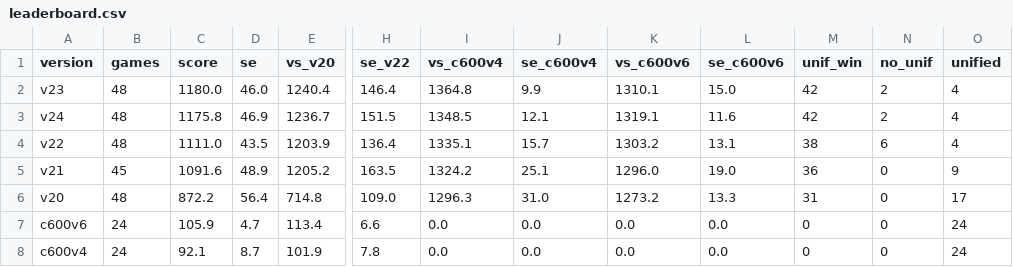
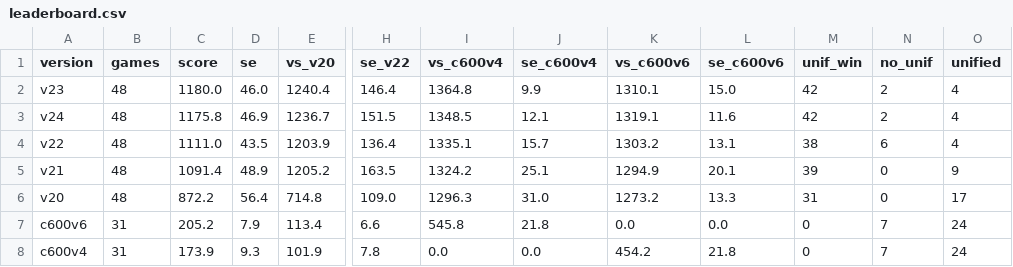
Before and after one commit to johnrucnapier-sketch/bannerlord-inspired-ai-war-simulator, a CSV file: strategies/submissions/策略更新-GrokBot小水/results-score/leaderboard.csv, drawn as a sheet; only a part is shown, gaps mark what is left out; the diff names each change by its address in the sheet, - before the commit and + after, or states it on an @@ line.

Commit message:
GrokBot report 10: partial leaderboard update

```diff
--- a/strategies/submissions/策略更新-GrokBot小水/results-score/leaderboard.csv
+++ b/strategies/submissions/策略更新-GrokBot小水/results-score/leaderboard.csv
-B5 (games): 45
+B5 (games): 48
-C5 (score): 1091.6
+C5 (score): 1091.4
-K5 (vs_c600v6): 1296.0
+K5 (vs_c600v6): 1294.9
-L5 (se_c600v6): 19.0
+L5 (se_c600v6): 20.1
-M5 (unif_win): 36
+M5 (unif_win): 39
-B7:B8 (games): 24
+B7:B8 (games): 31
-C7 (score): 105.9
+C7 (score): 205.2
-D7 (se): 4.7
+D7 (se): 7.9
-I7 (vs_c600v4): 0.0
+I7 (vs_c600v4): 545.8
-J7 (se_c600v4): 0.0
+J7 (se_c600v4): 21.8
-N7:N8 (no_unif): 0
+N7:N8 (no_unif): 7
-C8 (score): 92.1
+C8 (score): 173.9
-D8 (se): 8.7
+D8 (se): 9.3
-K8 (vs_c600v6): 0.0
+K8 (vs_c600v6): 454.2
-L8 (se_c600v6): 0.0
+L8 (se_c600v6): 21.8
```
Also changed, not shown: 2 other files.
